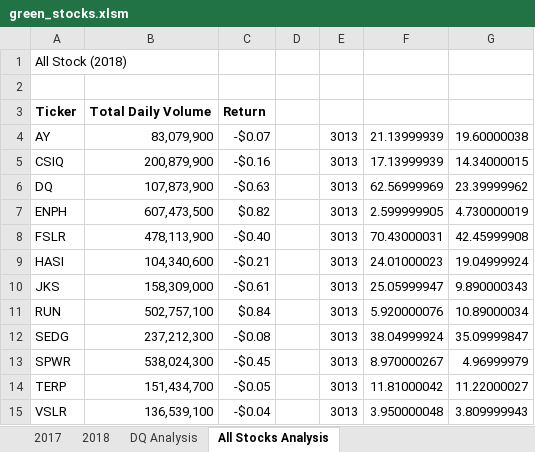
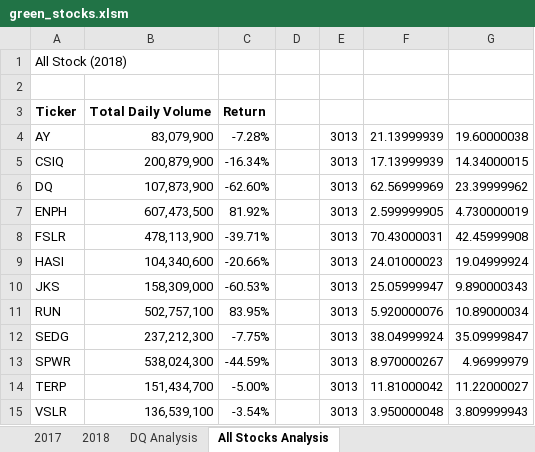
Before and after one commit to saranyadurairaju/Module2-Stock-Analysis, an Excel workbook: green_stocks.xlsm, sheet All Stocks Analysis, drawn as a sheet; values as stored, in another font and other column widths than the file's, no borders; the diff names each change by its address in the sheet, - before the commit and + after, or states it on an @@ line.

Commit message:
Add files via upload

```diff
--- a/green_stocks.xlsm (sheet All Stocks Analysis)
+++ b/green_stocks.xlsm (sheet All Stocks Analysis)
-C4: -$0.07
+C4: -7.28%
-C5: -$0.16
+C5: -16.34%
-C6: -$0.63
+C6: -62.60%
-C7: $0.82
+C7: 81.92%
-C8: -$0.40
+C8: -39.71%
-C9: -$0.21
+C9: -20.66%
-C10: -$0.61
+C10: -60.53%
-C11: $0.84
+C11: 83.95%
-C12: -$0.08
+C12: -7.75%
-C13: -$0.45
+C13: -44.59%
-C14: -$0.05
+C14: -5.00%
-C15: -$0.04
+C15: -3.54%
```
